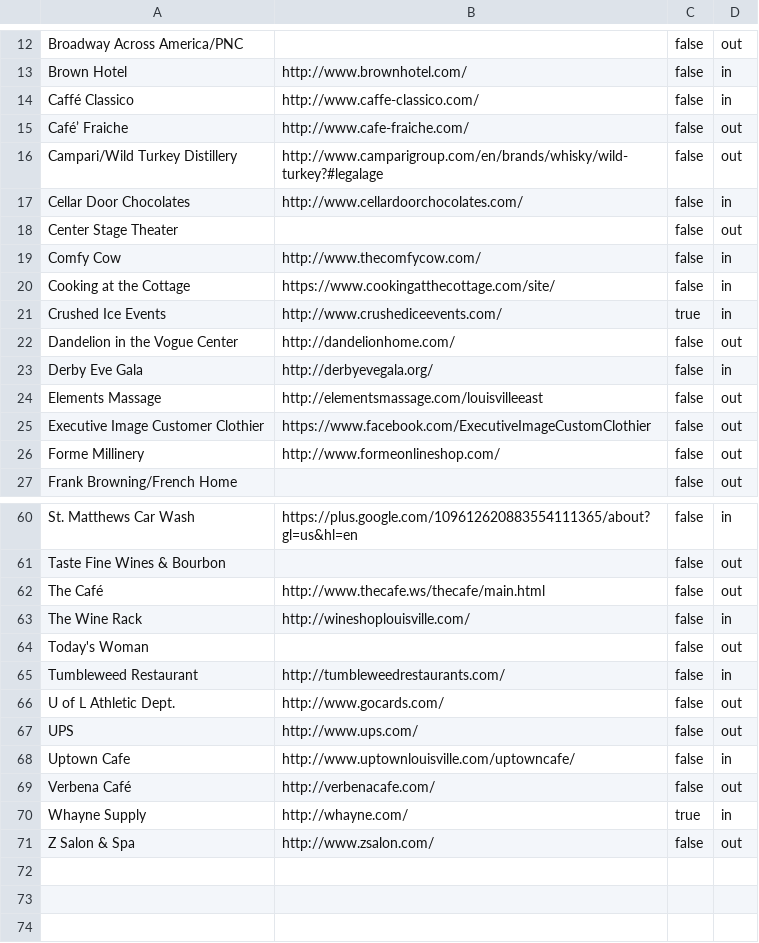
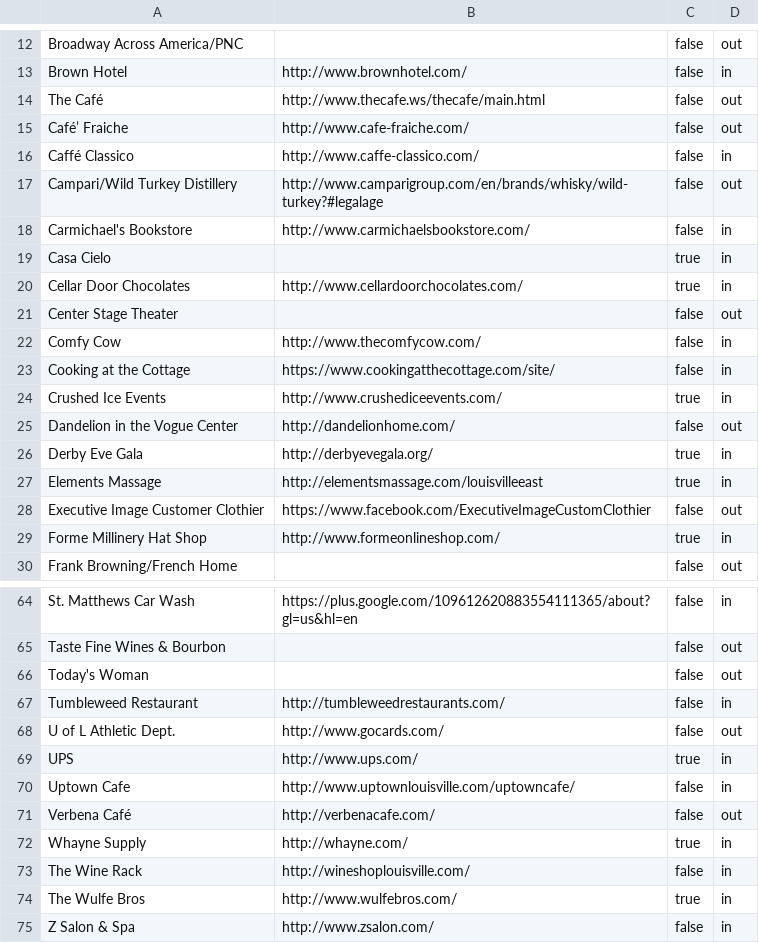
Before and after one commit to bofakya-org/bofakya-org.github.io, a CSV file: data/donors.csv, drawn as a sheet; only a part is shown, gaps mark what is left out; the diff covers the shown part only.

```diff
--- a/data/donors.csv
+++ b/data/donors.csv
@@ -13,6 +13,9 @@
 "Brown Hotel","http://www.brownhotel.com/",false,in
+"The Café","http://www.thecafe.ws/thecafe/main.html",false,out
+"Café’ Fraiche","http://www.cafe-fraiche.com/",false,out
 "Caffé Classico","http://www.caffe-classico.com/",false,in
-"Café’ Fraiche","http://www.cafe-fraiche.com/",false,out
 "Campari/Wild Turkey Distillery","http://www.camparigroup.com/en/brands/whisky/wild-turkey?#legalage",false,out
-"Cellar Door Chocolates","http://www.cellardoorchocolates.com/",false,in
+"Carmichael's Bookstore","http://www.carmichaelsbookstore.com/",false,in
+"Casa Cielo","",true,in
+"Cellar Door Chocolates","http://www.cellardoorchocolates.com/",true,in
 "Center Stage Theater","",false,out
@@ -22,6 +25,6 @@
 "Dandelion in the Vogue Center","http://dandelionhome.com/",false,out
-"Derby Eve Gala","http://derbyevegala.org/",false,in
-"Elements Massage","http://elementsmassage.com/louisvilleeast",false,out
+"Derby Eve Gala","http://derbyevegala.org/",true,in
+"Elements Massage","http://elementsmassage.com/louisvilleeast",true,in
 "Executive Image Customer Clothier","https://www.facebook.com/ExecutiveImageCustomClothier",false,out
-"Forme Millinery","http://www.formeonlineshop.com/",false,out
+"Forme Millinery Hat Shop","http://www.formeonlineshop.com/",true,in
 "Frank Browning/French Home","",false,out
@@ -61,4 +65,2 @@
 "Taste Fine Wines & Bourbon","",false,out
-"The Café","http://www.thecafe.ws/thecafe/main.html",false,out
-"The Wine Rack","http://wineshoplouisville.com/",false,in
 "Today's Woman","",false,out
@@ -66,3 +68,3 @@
 "U of L Athletic Dept.","http://www.gocards.com/",false,out
-"UPS","http://www.ups.com/",false,out
+"UPS","http://www.ups.com/",true,in
 "Uptown Cafe","http://www.uptownlouisville.com/uptowncafe/",false,in
@@ -70,2 +72,4 @@
 "Whayne Supply","http://whayne.com/",true,in
-"Z Salon & Spa","http://www.zsalon.com/",false,out
+"The Wine Rack","http://wineshoplouisville.com/",false,in
+"The Wulfe Bros","http://www.wulfebros.com/",true,in
+"Z Salon & Spa","http://www.zsalon.com/",false,in
```
Also changed, not shown: 1 added row and 5 edited cells elsewhere in this file, 1 other file.
